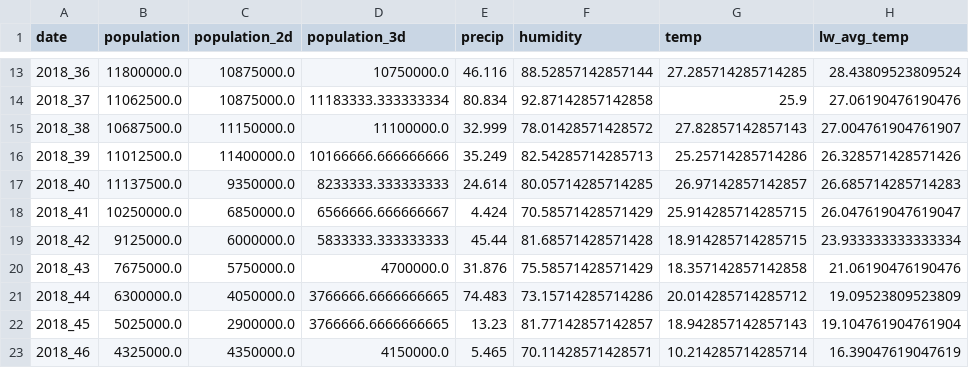
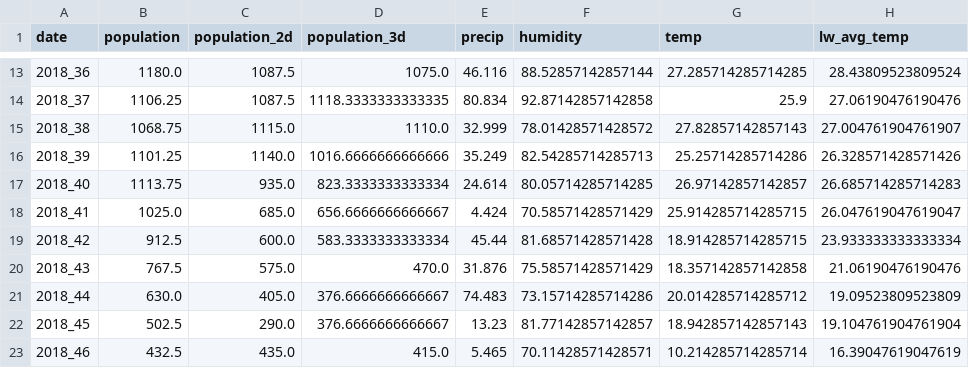
Before and after one commit to Juanfra21/mosquito-population-model, a CSV file: data/paper_data.csv, drawn as a sheet; only a part is shown, gaps mark what is left out; the diff covers the shown part only; the diff names each change by its address in the sheet, - before the commit and + after, or states it on an @@ line.

```diff
--- a/data/paper_data.csv
+++ b/data/paper_data.csv
-B13 (population): 11800000.0
+B13 (population): 1180.0
-C13:C14 (population_2d): 10875000.0
+C13:C14 (population_2d): 1087.5
-D13 (population_3d): 10750000.0
+D13 (population_3d): 1075.0
-B14 (population): 11062500.0
+B14 (population): 1106.25
-D14 (population_3d): 11183333.333333334
+D14 (population_3d): 1118.3333333333335
-B15 (population): 10687500.0
+B15 (population): 1068.75
-C15 (population_2d): 11150000.0
+C15 (population_2d): 1115.0
-D15 (population_3d): 11100000.0
+D15 (population_3d): 1110.0
-B16 (population): 11012500.0
+B16 (population): 1101.25
-C16 (population_2d): 11400000.0
+C16 (population_2d): 1140.0
-D16 (population_3d): 10166666.666666666
+D16 (population_3d): 1016.6666666666666
-B17 (population): 11137500.0
+B17 (population): 1113.75
-C17 (population_2d): 9350000.0
+C17 (population_2d): 935.0
-D17 (population_3d): 8233333.333333333
+D17 (population_3d): 823.3333333333334
-B18 (population): 10250000.0
+B18 (population): 1025.0
-C18 (population_2d): 6850000.0
+C18 (population_2d): 685.0
-D18 (population_3d): 6566666.666666667
+D18 (population_3d): 656.6666666666667
-B19 (population): 9125000.0
+B19 (population): 912.5
-C19 (population_2d): 6000000.0
+C19 (population_2d): 600.0
-D19 (population_3d): 5833333.333333333
+D19 (population_3d): 583.3333333333334
-B20 (population): 7675000.0
+B20 (population): 767.5
-C20 (population_2d): 5750000.0
+C20 (population_2d): 575.0
-D20 (population_3d): 4700000.0
+D20 (population_3d): 470.0
-B21 (population): 6300000.0
+B21 (population): 630.0
-C21 (population_2d): 4050000.0
+C21 (population_2d): 405.0
-D21:D22 (population_3d): 3766666.6666666665
+D21:D22 (population_3d): 376.6666666666667
-B22 (population): 5025000.0
+B22 (population): 502.5
-C22 (population_2d): 2900000.0
+C22 (population_2d): 290.0
-B23 (population): 4325000.0
+B23 (population): 432.5
-C23 (population_2d): 4350000.0
+C23 (population_2d): 435.0
-D23 (population_3d): 4150000.0
+D23 (population_3d): 415.0
```
Also changed, not shown: 84 edited cells elsewhere in this file.
